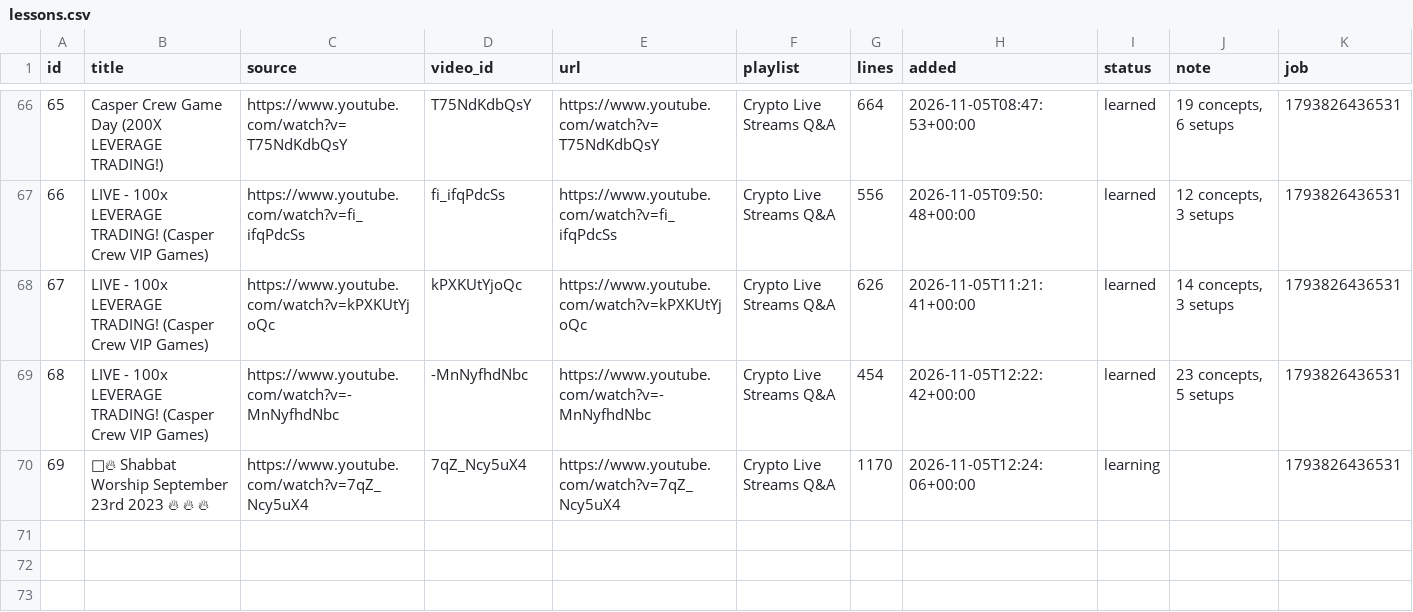
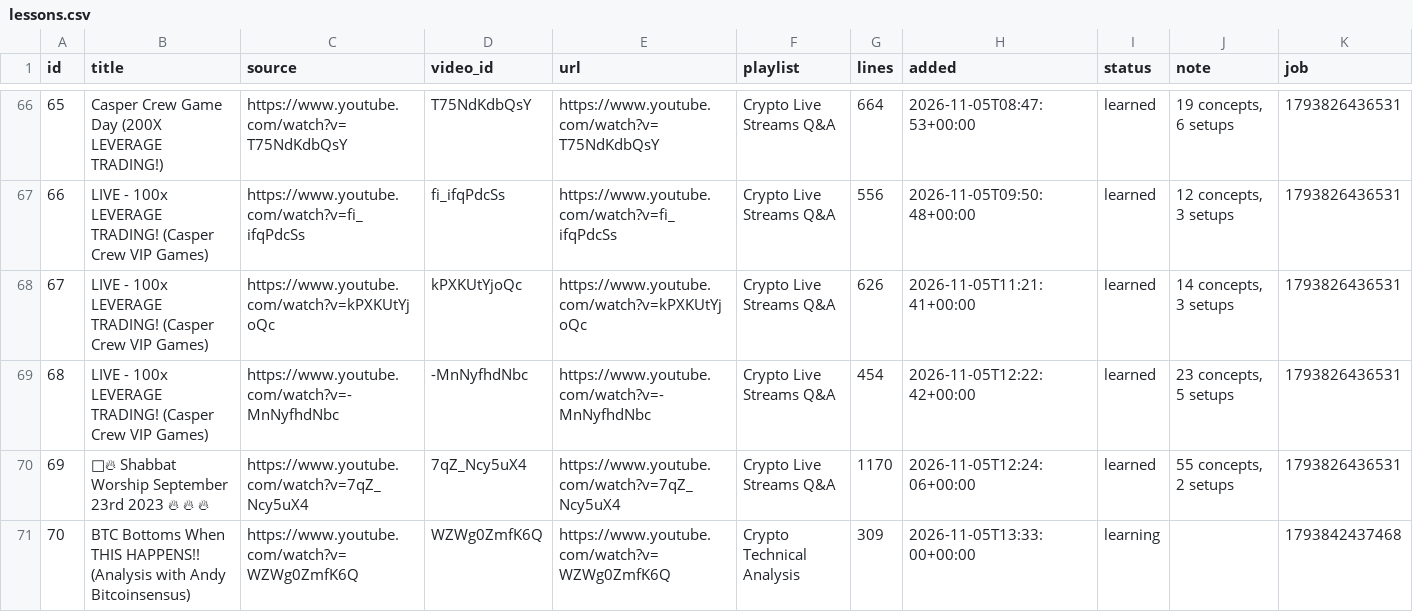
Before and after one commit to ethangoebel1499-jpg/Claude, a CSV file: apprentice/lessons.csv, drawn as a sheet; only a part is shown, gaps mark what is left out.

```diff
--- a/apprentice/lessons.csv
+++ b/apprentice/lessons.csv
@@ -69,2 +69,3 @@ id,title,source,video_id,url,playlist,lines,added,status,note,job
 68,LIVE - 100x LEVERAGE TRADING! (Casper Crew VIP Games),https://www.youtube.com/watch?v=-MnNyfhdNbc,-MnNyfhdNbc,https://www.youtube.com/watch?v=-MnNyfhdNbc,Crypto Live Streams Q&A,454,2026-11-05T12:22:42+00:00,learned,"23 concepts, 5 setups",1793826436531
-69,🔴🔥 Shabbat Worship September 23rd 2023 🔥 🔥 🔥,https://www.youtube.com/watch?v=7qZ_Ncy5uX4,7qZ_Ncy5uX4,https://www.youtube.com/watch?v=7qZ_Ncy5uX4,Crypto Live Streams Q&A,1170,2026-11-05T12:24:06+00:00,learning,,1793826436531
+69,🔴🔥 Shabbat Worship September 23rd 2023 🔥 🔥 🔥,https://www.youtube.com/watch?v=7qZ_Ncy5uX4,7qZ_Ncy5uX4,https://www.youtube.com/watch?v=7qZ_Ncy5uX4,Crypto Live Streams Q&A,1170,2026-11-05T12:24:06+00:00,learned,"55 concepts, 2 setups",1793826436531
+70,BTC Bottoms When THIS HAPPENS!! (Analysis with Andy Bitcoinsensus),https://www.youtube.com/watch?v=WZWg0ZmfK6Q,WZWg0ZmfK6Q,https://www.youtube.com/watch?v=WZWg0ZmfK6Q,Crypto Technical Analysis,309,2026-11-05T13:33:00+00:00,learning,,1793842437468
```
Also changed, not shown: paper_trades/equity.csv, paper_trades/events.csv, 7 other files.
